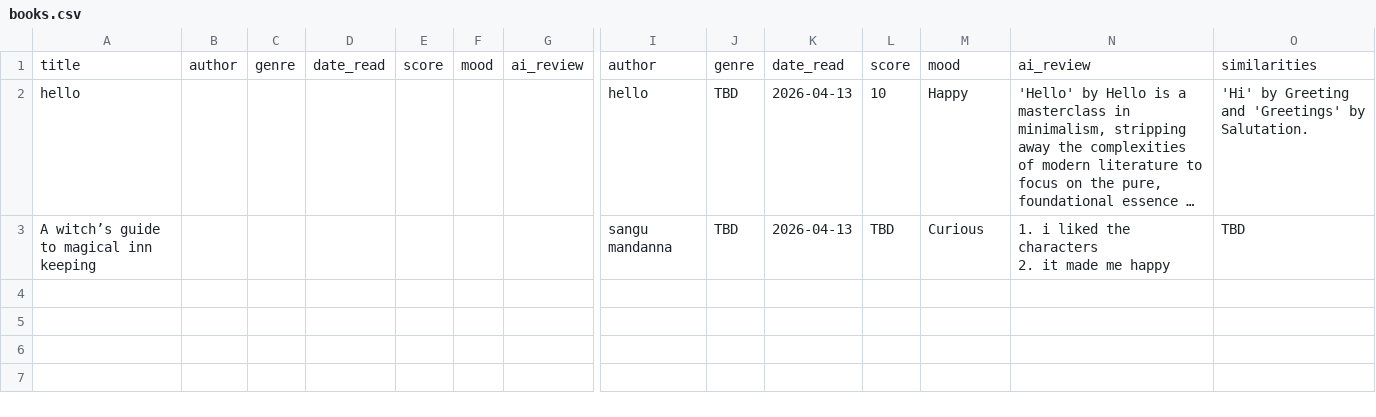
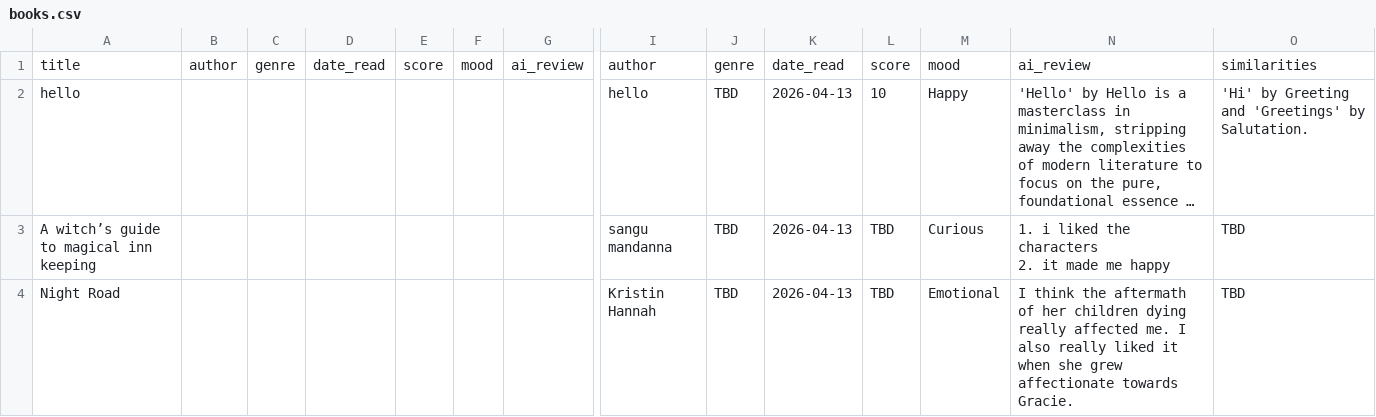
Before and after one commit to manasaraghuraman/my-book-tracker, a CSV file: books.csv, drawn as a sheet; only a part is shown, gaps mark what is left out; long unchanged cells end in …; rows hold the shown columns only; the diff names each change by its address in the sheet, - before the commit and + after, or states it on an @@ line.

Commit message:
Book Entry Update

```diff
--- a/books.csv
+++ b/books.csv
+row 4: Night Road |  |  |  |  |  |  | Kristin Hannah | TBD | 2026-04-13 | TBD | Emotional | I think the aftermath of her children dying really affected me. I also really liked it when she grew affectionate towards Gracie. | TBD
```
